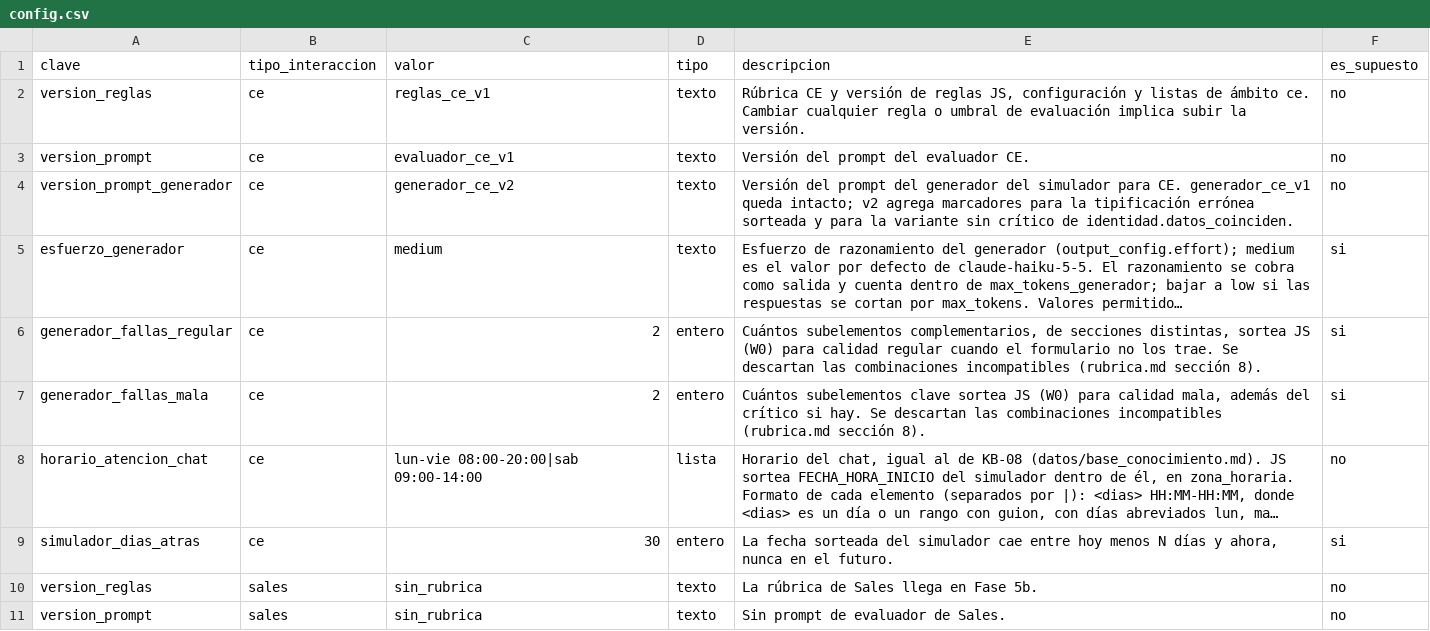
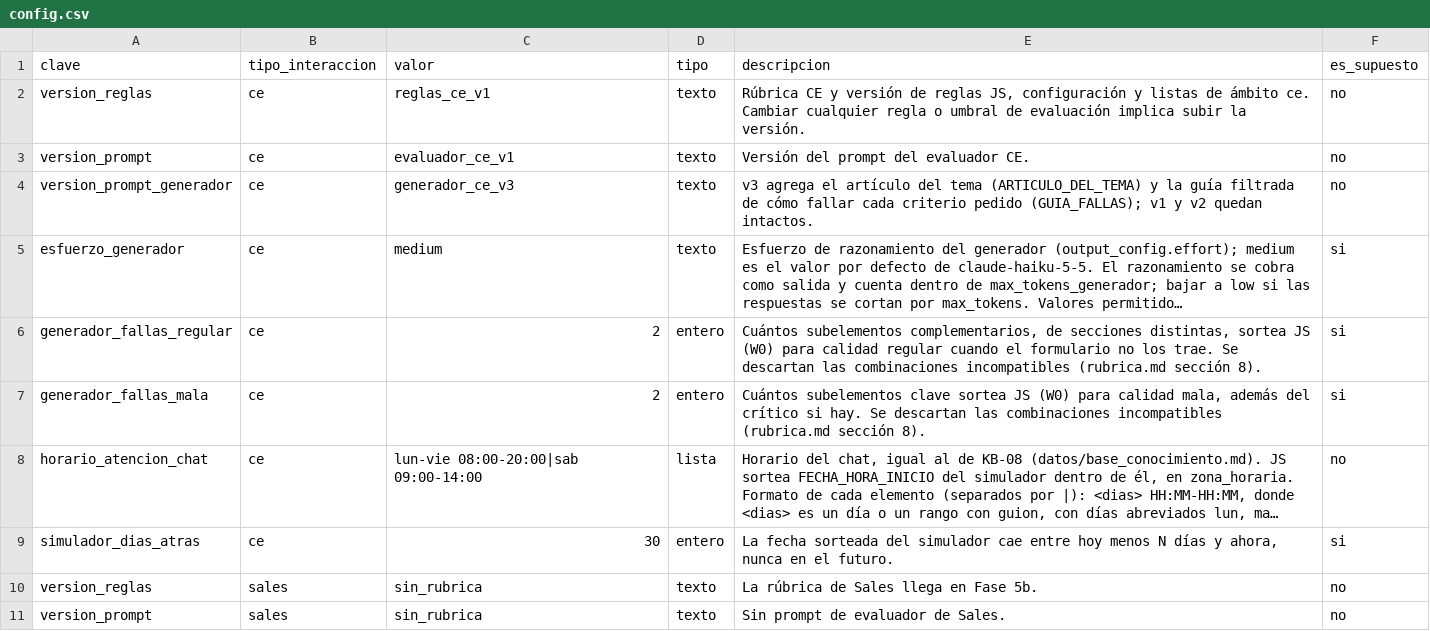
Before and after one commit to Orlando-BT/qa-cx-automation, a CSV file: datos/config.csv, drawn as a sheet; only a part is shown; long unchanged cells end in …; the diff names each change by its address in the sheet, - before the commit and + after, or states it on an @@ line.

```diff
--- a/datos/config.csv
+++ b/datos/config.csv
-C4 (valor): generador_ce_v2
+C4 (valor): generador_ce_v3
-E4 (descripcion): Versión del prompt del generador del simulador para CE. generador_ce_v1 queda intacto; v2 agrega marcadores para la tipificación errónea sorteada y para la variante sin crítico de identidad.datos_coinciden.
+E4 (descripcion): v3 agrega el artículo del tema (ARTICULO_DEL_TEMA) y la guía filtrada de cómo fallar cada criterio pedido (GUIA_FALLAS); v1 y v2 quedan intactos.
```
Also changed, not shown: 22 other files.
